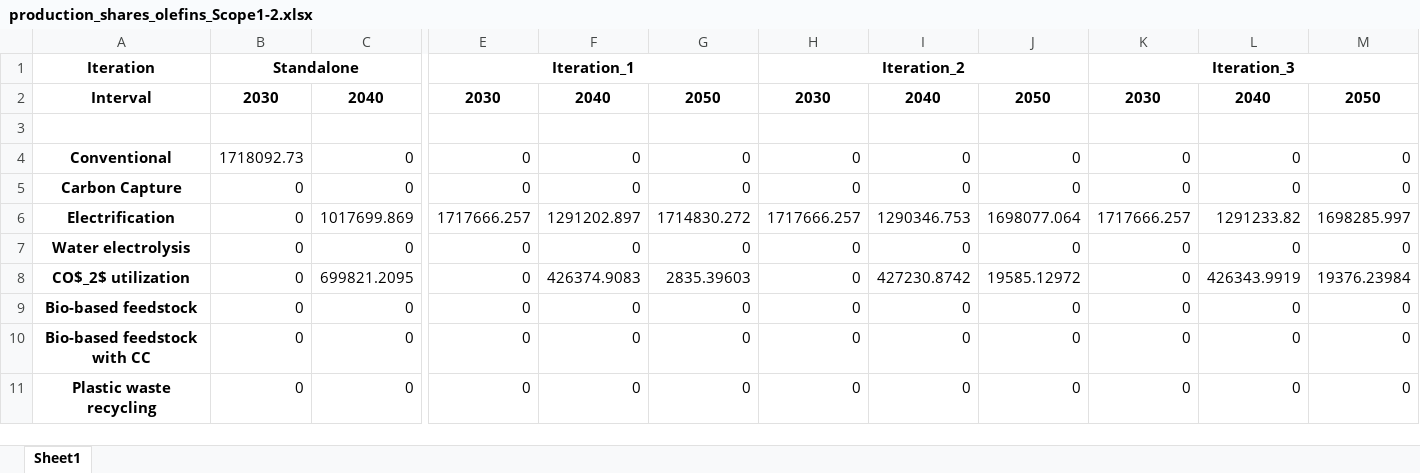
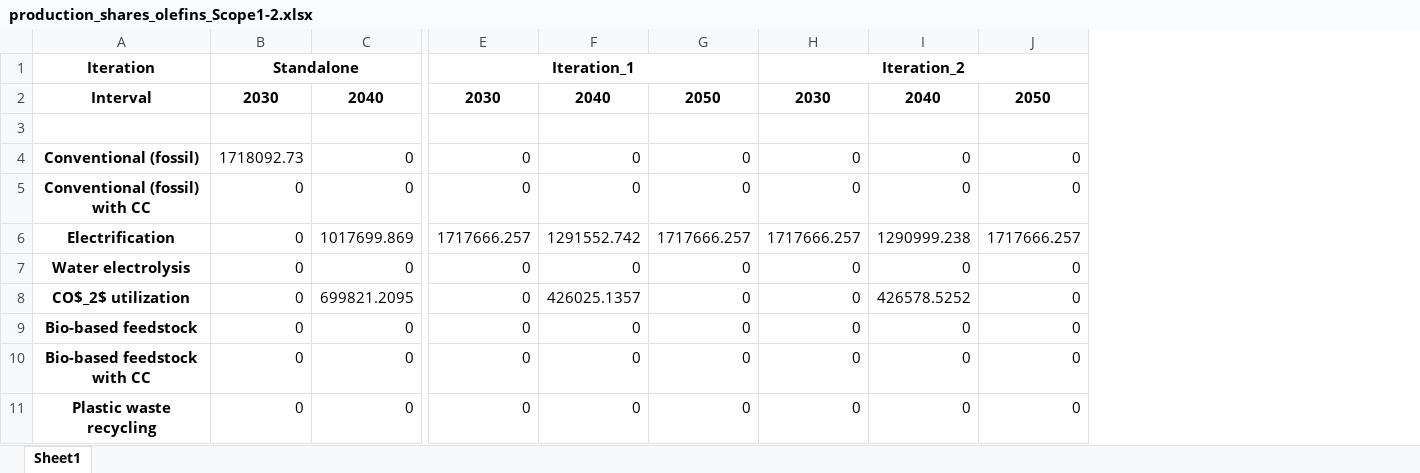
Before and after one commit to julia1071/AdOpT-NET0_ModelLink, an Excel workbook: Plotting/Results_excels/production_shares_olefins_Scope1-2.xlsx, sheet Sheet1, drawn as a sheet; only a part is shown, gaps mark what is left out; values as stored, in another font and other column widths than the file's, no borders; the diff names each change by its address in the sheet, - before the commit and + after, or states it on an @@ line.

```diff
--- a/Plotting/Results_excels/production_shares_olefins_Scope1-2.xlsx (sheet Sheet1)
+++ b/Plotting/Results_excels/production_shares_olefins_Scope1-2.xlsx (sheet Sheet1)
-column K, rows 1-11: Iteration_3 | 2030 |  | 0 | 0 | 1717666.257 | 0 | 0 | 0 | 0 | 0
-column L, rows 2-11: 2040 |  | 0 | 0 | 1291233.82 | 0 | 426343.9919 | 0 | 0 | 0
-column M, rows 2-11: 2050 |  | 0 | 0 | 1698285.997 | 0 | 19376.23984 | 0 | 0 | 0
-A4: Conventional
+A4: Conventional (fossil)
-A5: Carbon Capture
+A5: Conventional (fossil) with CC
-F6: 1291202.897
+F6: 1291552.742
-G6: 1714830.272
+G6: 1717666.257
-I6: 1290346.753
+I6: 1290999.238
-J6: 1698077.064
+J6: 1717666.257
-F8: 426374.9083
+F8: 426025.1357
-G8: 2835.39603
+G8: 0
-I8: 427230.8742
+I8: 426578.5252
-J8: 19585.12972
+J8: 0
```
Also changed, not shown: Plotting/Results_excels/production_shares_ammonia_LowAmbition.xlsx, Plotting/Results_excels/production_shares_ammonia_Scope1-2.xlsx, 9 other files.
